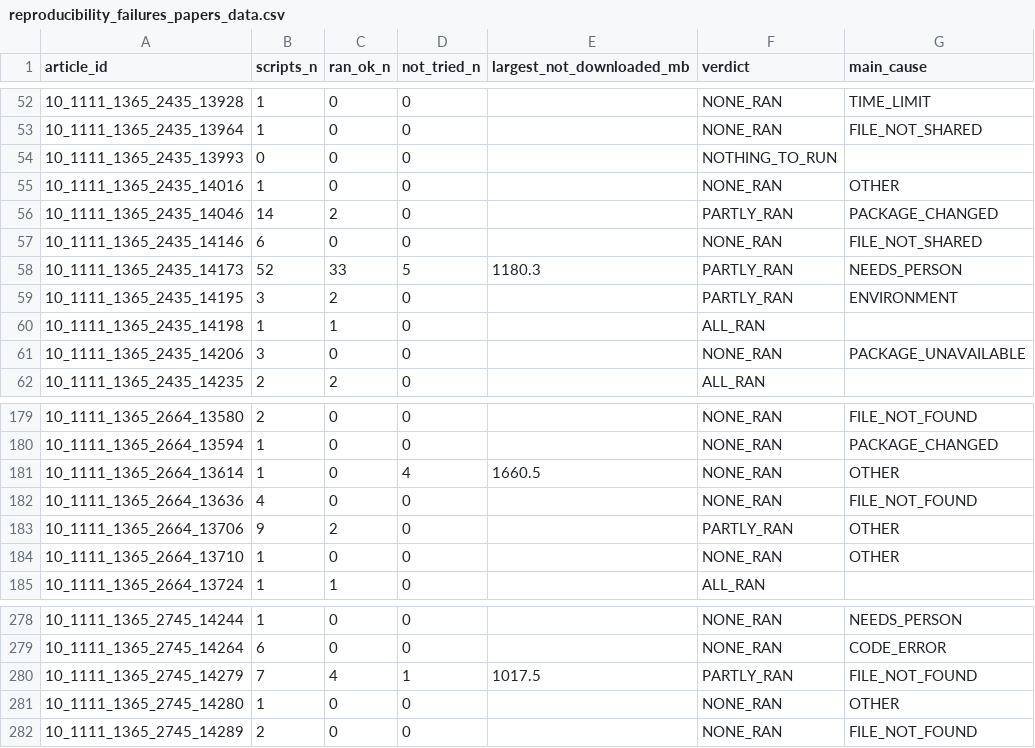
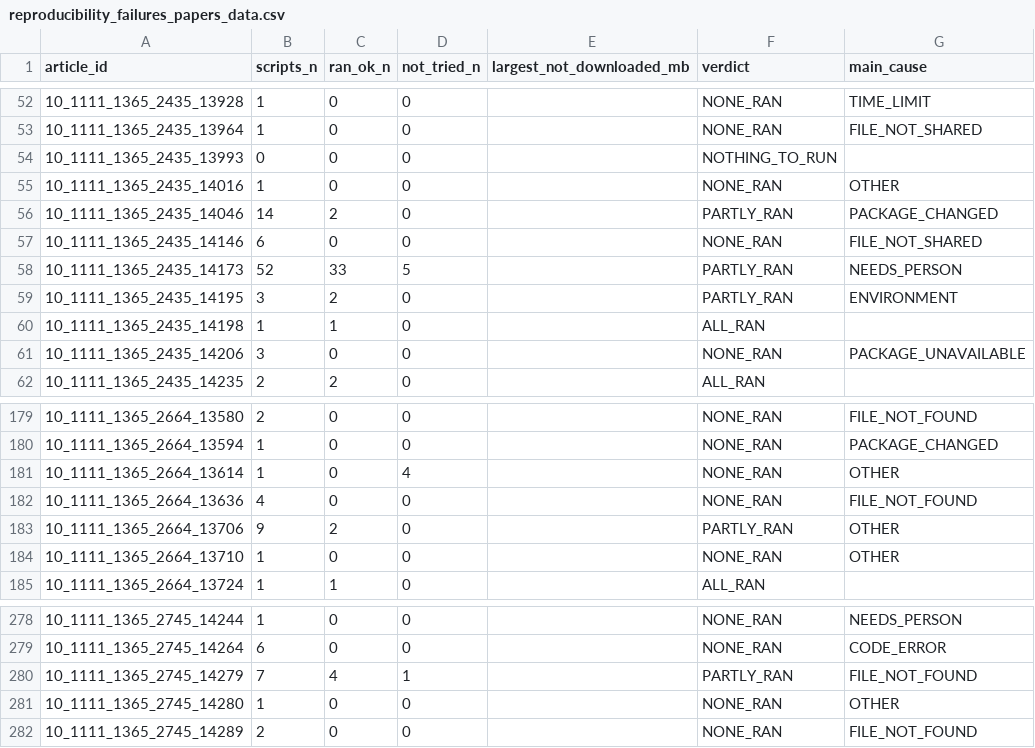
Before and after one commit to scienceverse/bes_validation, a CSV file: data/reproducibility_failures_papers_data.csv, drawn as a sheet; only a part is shown, gaps mark what is left out; the diff names each change by its address in the sheet, - before the commit and + after, or states it on an @@ line.

Commit message:
moving long code to sourced-in scripts, readability improvements

```diff
--- a/data/reproducibility_failures_papers_data.csv
+++ b/data/reproducibility_failures_papers_data.csv
-E58 (largest_not_downloaded_mb): 1180.3
+E58 (largest_not_downloaded_mb): (empty)
-E181 (largest_not_downloaded_mb): 1660.5
+E181 (largest_not_downloaded_mb): (empty)
-E280 (largest_not_downloaded_mb): 1017.5
+E280 (largest_not_downloaded_mb): (empty)
```
Also changed, not shown: 10 other files.
